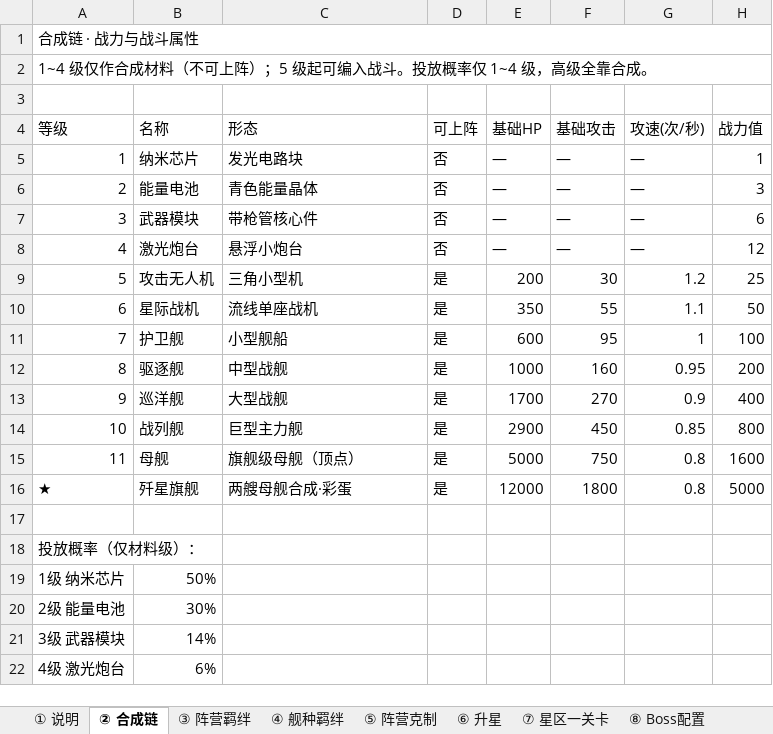
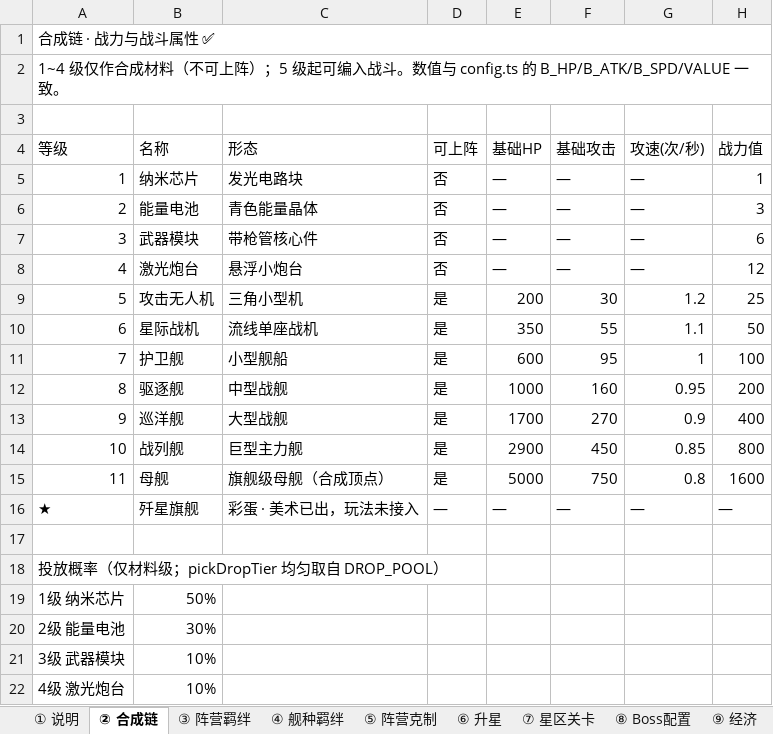
Before and after one commit to AydanLi/Starship-Forge, an Excel workbook: docs/羁绊与关卡数值表.xlsx, sheet ② 合成链, drawn as a sheet; values as stored, in another font and other column widths than the file's, no cell formats; the diff names each change by its address in the sheet, - before the commit and + after, or states it on an @@ line.

```diff
--- a/docs/羁绊与关卡数值表.xlsx (sheet ② 合成链)
+++ b/docs/羁绊与关卡数值表.xlsx (sheet ② 合成链)
-sheet tab: ⑦ 星区一关卡
+sheet tab: ⑦ 星区关卡
-A1 (等级): 合成链 · 战力与战斗属性
+A1 (等级): 合成链 · 战力与战斗属性 ✅
-A2 (等级): …入战斗。投放概率仅 1~4 级，高级全靠合成。
+A2 (等级): …入战斗。数值与 config.ts 的 B_HP/B_ATK/B_SPD/VALUE 一致。
-C15 (形态): 旗舰级母舰（顶点）
+C15 (形态): 旗舰级母舰（合成顶点）
-C16 (形态): 两艘母舰合成·彩蛋
+C16 (形态): 彩蛋 · 美术已出，玩法未接入
-D16 (可上阵): 是
+D16 (可上阵): —
-E16 (基础HP): 12000
+E16 (基础HP): —
-F16 (基础攻击): 1800
+F16 (基础攻击): —
-G16 (攻速(次/秒)): 0.8
+G16 (攻速(次/秒)): —
-H16 (战力值): 5000
+H16 (战力值): —
-A18 (等级): 投放概率（仅材料级）：
+A18 (等级): 投放概率（仅材料级；pickDropTier 均匀取自 DROP_POOL）
-B21 (名称): 14%
+B21 (名称): 10%
-B22 (名称): 6%
+B22 (名称): 10%
```
Also changed, not shown: sheet ⑦ 星区关卡, sheet ⑨ 经济, sheet ⑧ Boss配置, sheet ⑩ 广告点位, sheet ④ 舰种羁绊, sheet ① 说明, 3 more sheets, other sheet tabs, cell formats.
